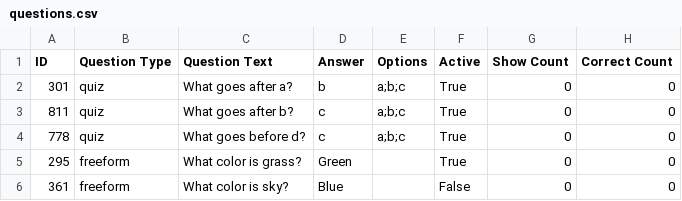
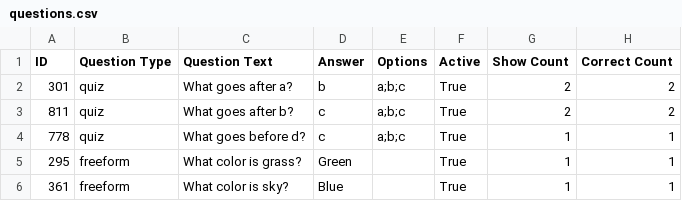
Before and after one commit to rokasjasinskas/Public-projects, a CSV file: learning_tool/questions.csv, drawn as a sheet.

```diff
--- a/learning_tool/questions.csv
+++ b/learning_tool/questions.csv
@@ -1,6 +1,6 @@
 ID,Question Type,Question Text,Answer,Options,Active,Show Count,Correct Count
-301,quiz,What goes after a? ,b,a;b;c,True,0,0
-811,quiz,What goes after b? ,c,a;b;c,True,0,0
-778,quiz,What goes before d? ,c,a;b;c,True,0,0
-295,freeform,What color is grass? ,Green,,True,0,0
-361,freeform,What color is sky? ,Blue,,False,0,0
+301,quiz,What goes after a? ,b,a;b;c,True,2,2
+811,quiz,What goes after b? ,c,a;b;c,True,2,2
+778,quiz,What goes before d? ,c,a;b;c,True,1,1
+295,freeform,What color is grass? ,Green,,True,1,1
+361,freeform,What color is sky? ,Blue,,True,1,1
```
Also changed, not shown: 1 other file.
